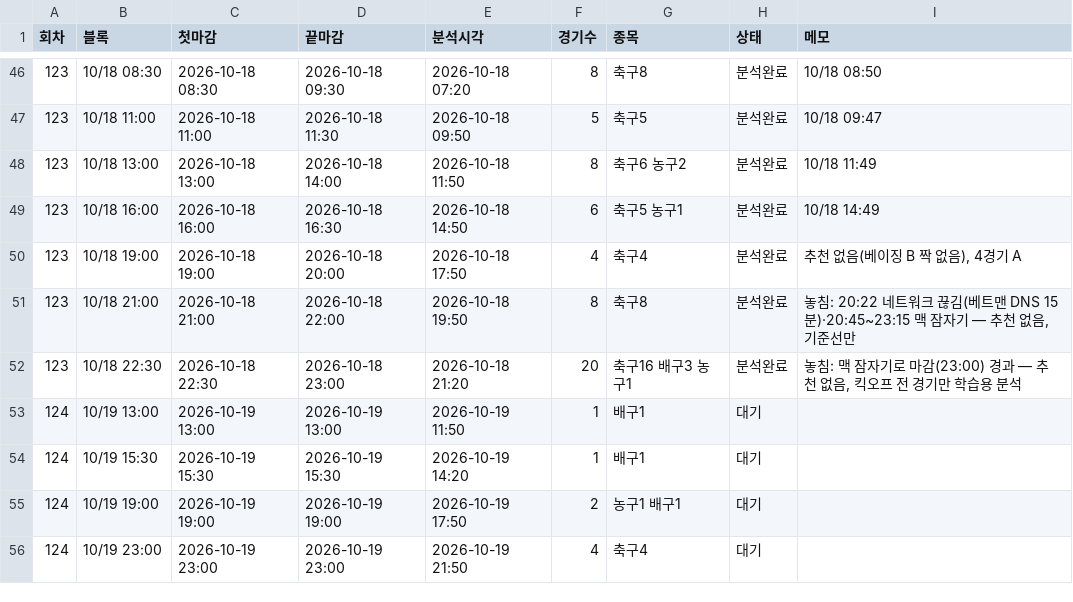
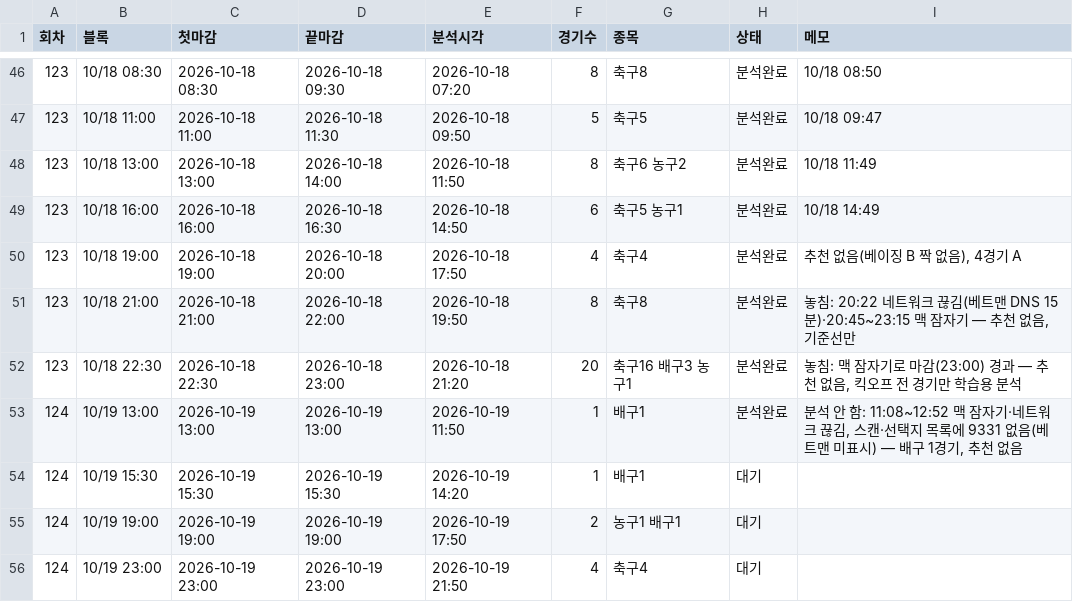
Before and after one commit to Mrzero-00/ai-playground, a CSV file: 승부예측 프로그램/분석일정.csv, drawn as a sheet; only a part is shown, gaps mark what is left out.

```diff
--- a/승부예측 프로그램/분석일정.csv
+++ b/승부예측 프로그램/분석일정.csv
@@ -52,3 +52,3 @@
 123,10/18 22:30,2026-10-18 22:30,2026-10-18 23:00,2026-10-18 21:20,20,축구16 배구3 농구1,분석완료,"놓침: 맥 잠자기로 마감(23:00) 경과 — 추천 없음, 킥오프 전 경기만 학습용 분석"
-124,10/19 13:00,2026-10-19 13:00,2026-10-19 13:00,2026-10-19 11:50,1,배구1,대기,
+124,10/19 13:00,2026-10-19 13:00,2026-10-19 13:00,2026-10-19 11:50,1,배구1,분석완료,"분석 안 함: 11:08~12:52 맥 잠자기·네트워크 끊김, 스캔·선택지 목록에 9331 없음(베트맨 미표시) — 배구 1경기, 추천 없음"
 124,10/19 15:30,2026-10-19 15:30,2026-10-19 15:30,2026-10-19 14:20,1,배구1,대기,
```
Also changed, not shown: 3 other files.
